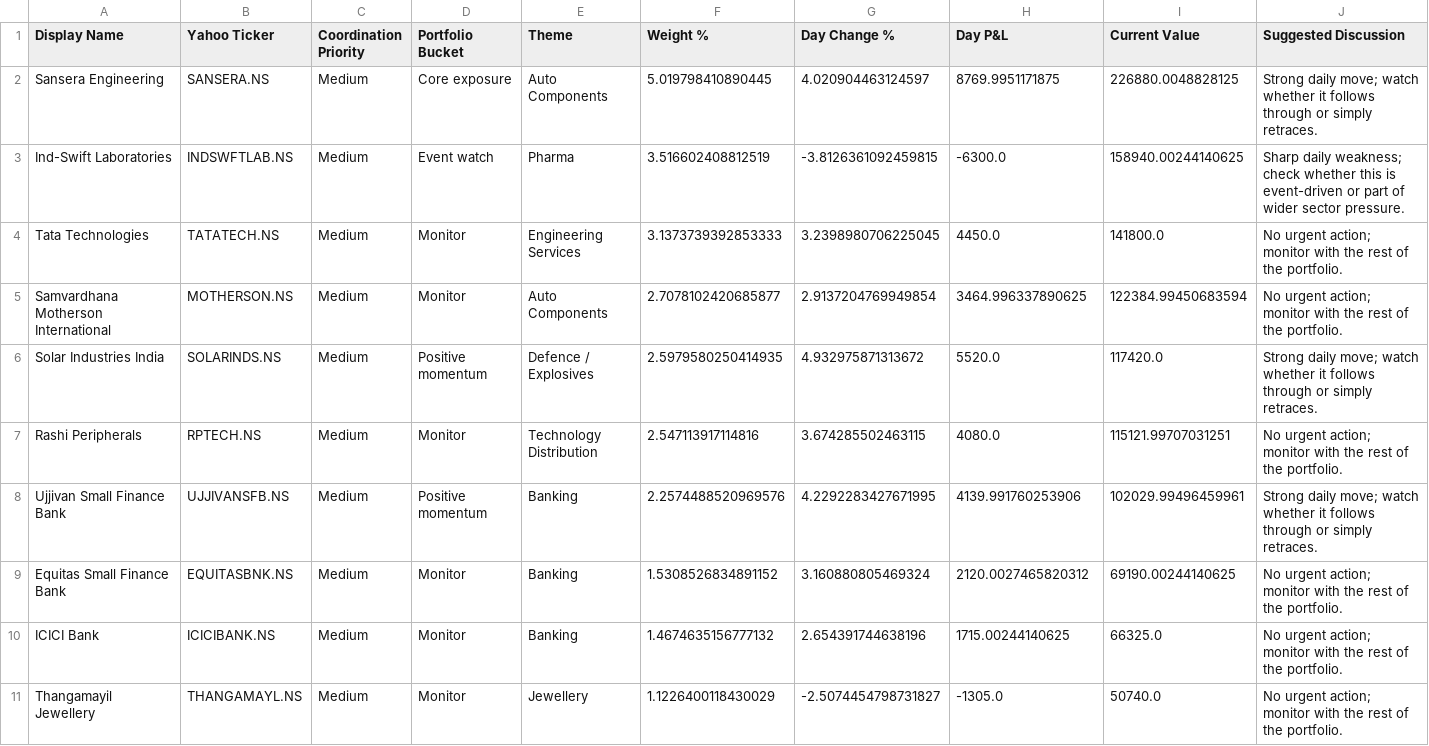
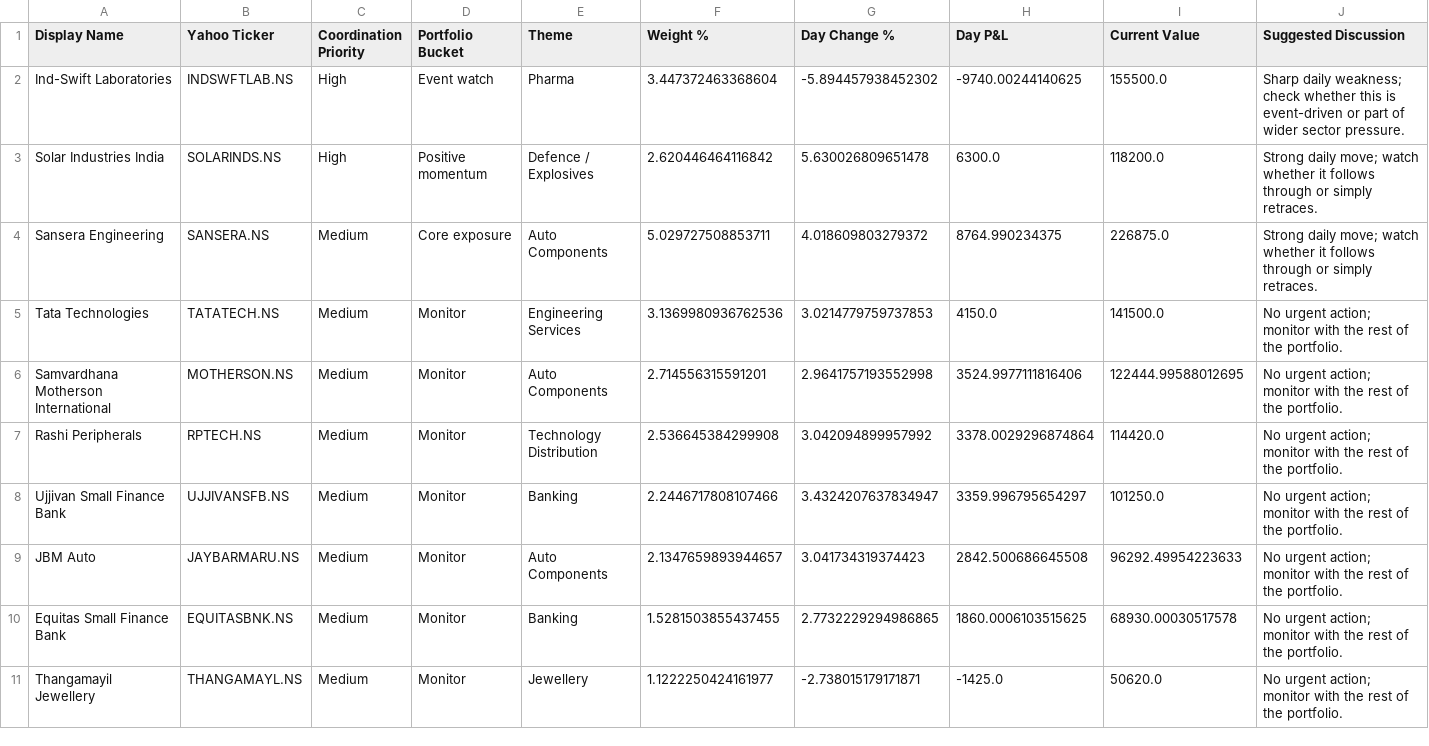
Before and after one commit to hvj7p7shkv-hub/anshuman-portfolio-dashboard, a CSV file: data/action_queue.csv, drawn as a sheet.

```diff
--- a/data/action_queue.csv
+++ b/data/action_queue.csv
@@ -1,11 +1,11 @@
 Display Name,Yahoo Ticker,Coordination Priority,Portfolio Bucket,Theme,Weight %,Day Change %,Day P&L,Current Value,Suggested Discussion
-Sansera Engineering,SANSERA.NS,Medium,Core exposure,Auto Components,5.019798410890445,4.020904463124597,8769.9951171875,226880.0048828125,Strong daily move; watch whether it follows through or simply retraces.
-Ind-Swift Laboratories,INDSWFTLAB.NS,Medium,Event watch,Pharma,3.516602408812519,-3.8126361092459815,-6300.0,158940.00244140625,Sharp daily weakness; check whether this is event-driven or part of wider sector pressure.
-Tata Technologies,TATATECH.NS,Medium,Monitor,Engineering Services,3.1373739392853333,3.2398980706225045,4450.0,141800.0,No urgent action; monitor with the rest of the portfolio.
-Samvardhana Motherson International,MOTHERSON.NS,Medium,Monitor,Auto Components,2.7078102420685877,2.9137204769949854,3464.996337890625,122384.99450683594,No urgent action; monitor with the rest of the portfolio.
-Solar Industries India,SOLARINDS.NS,Medium,Positive momentum,Defence / Explosives,2.5979580250414935,4.932975871313672,5520.0,117420.0,Strong daily move; watch whether it follows through or simply retraces.
-Rashi Peripherals,RPTECH.NS,Medium,Monitor,Technology Distribution,2.547113917114816,3.674285502463115,4080.0,115121.99707031251,No urgent action; monitor with the rest of the portfolio.
-Ujjivan Small Finance Bank,UJJIVANSFB.NS,Medium,Positive momentum,Banking,2.2574488520969576,4.2292283427671995,4139.991760253906,102029.99496459961,Strong daily move; watch whether it follows through or simply retraces.
-Equitas Small Finance Bank,EQUITASBNK.NS,Medium,Monitor,Banking,1.5308526834891152,3.160880805469324,2120.0027465820312,69190.00244140625,No urgent action; monitor with the rest of the portfolio.
-ICICI Bank,ICICIBANK.NS,Medium,Monitor,Banking,1.4674635156777132,2.654391744638196,1715.00244140625,66325.0,No urgent action; monitor with the rest of the portfolio.
-Thangamayil Jewellery,THANGAMAYL.NS,Medium,Monitor,Jewellery,1.1226400118430029,-2.5074454798731827,-1305.0,50740.0,No urgent action; monitor with the rest of the portfolio.
+Ind-Swift Laboratories,INDSWFTLAB.NS,High,Event watch,Pharma,3.447372463368604,-5.894457938452302,-9740.00244140625,155500.0,Sharp daily weakness; check whether this is event-driven or part of wider sector pressure.
+Solar Industries India,SOLARINDS.NS,High,Positive momentum,Defence / Explosives,2.620446464116842,5.630026809651478,6300.0,118200.0,Strong daily move; watch whether it follows through or simply retraces.
+Sansera Engineering,SANSERA.NS,Medium,Core exposure,Auto Components,5.029727508853711,4.018609803279372,8764.990234375,226875.0,Strong daily move; watch whether it follows through or simply retraces.
+Tata Technologies,TATATECH.NS,Medium,Monitor,Engineering Services,3.1369980936762536,3.0214779759737853,4150.0,141500.0,No urgent action; monitor with the rest of the portfolio.
+Samvardhana Motherson International,MOTHERSON.NS,Medium,Monitor,Auto Components,2.714556315591201,2.9641757193552998,3524.9977111816406,122444.99588012695,No urgent action; monitor with the rest of the portfolio.
+Rashi Peripherals,RPTECH.NS,Medium,Monitor,Technology Distribution,2.536645384299908,3.042094899957992,3378.0029296874864,114420.0,No urgent action; monitor with the rest of the portfolio.
+Ujjivan Small Finance Bank,UJJIVANSFB.NS,Medium,Monitor,Banking,2.2446717808107466,3.4324207637834947,3359.996795654297,101250.0,No urgent action; monitor with the rest of the portfolio.
+JBM Auto,JAYBARMARU.NS,Medium,Monitor,Auto Components,2.1347659893944657,3.041734319374423,2842.500686645508,96292.49954223633,No urgent action; monitor with the rest of the portfolio.
+Equitas Small Finance Bank,EQUITASBNK.NS,Medium,Monitor,Banking,1.5281503855437455,2.7732229294986865,1860.0006103515625,68930.00030517578,No urgent action; monitor with the rest of the portfolio.
+Thangamayil Jewellery,THANGAMAYL.NS,Medium,Monitor,Jewellery,1.1222250424161977,-2.738015179171871,-1425.0,50620.0,No urgent action; monitor with the rest of the portfolio.
```
Also changed, not shown: data/holdings.csv, 1 other file.
